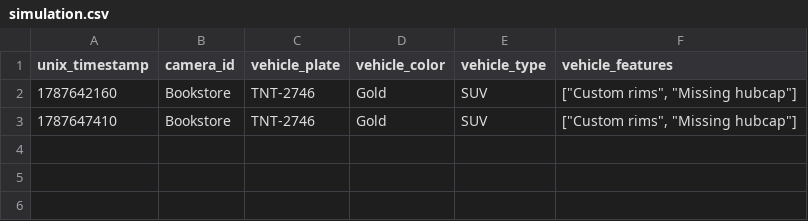
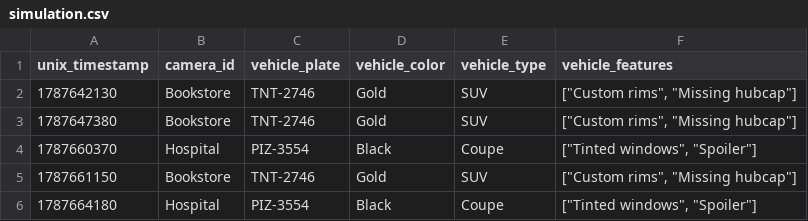
Before and after one commit to Ciph3rzer0/brackeys-2026.2-trust-no-one, a CSV file: csvs/simulation.csv, drawn as a sheet.

Commit message:
feat: load simulation.csv when database loads

```diff
--- a/csvs/simulation.csv
+++ b/csvs/simulation.csv
@@ -1,3 +1,6 @@
 unix_timestamp,camera_id,vehicle_plate,vehicle_color,vehicle_type,vehicle_features
-1787642160,Bookstore,TNT-2746,Gold,SUV,"[""Custom rims"", ""Missing hubcap""]"
-1787647410,Bookstore,TNT-2746,Gold,SUV,"[""Custom rims"", ""Missing hubcap""]"
+1787642130,Bookstore,TNT-2746,Gold,SUV,"[""Custom rims"", ""Missing hubcap""]"
+1787647380,Bookstore,TNT-2746,Gold,SUV,"[""Custom rims"", ""Missing hubcap""]"
+1787660370,Hospital,PIZ-3554,Black,Coupe,"[""Tinted windows"", ""Spoiler""]"
+1787661150,Bookstore,TNT-2746,Gold,SUV,"[""Custom rims"", ""Missing hubcap""]"
+1787664180,Hospital,PIZ-3554,Black,Coupe,"[""Tinted windows"", ""Spoiler""]"
```
Also changed, not shown: 7 other files.
